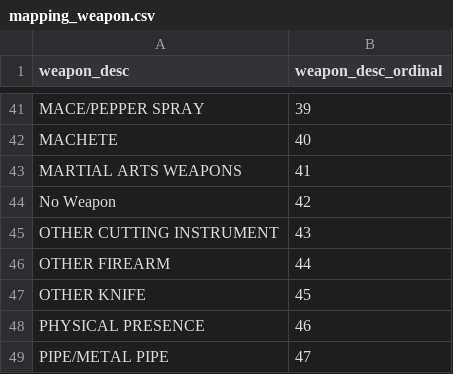
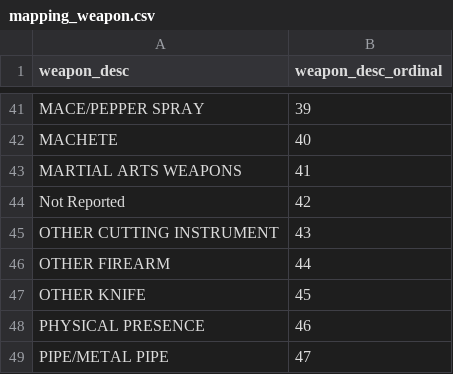
Before and after one commit to hantswilliams/HHA_507_2023, a CSV file: WK9/code/model_deploy/data/mapping_weapon.csv, drawn as a sheet; only a part is shown, gaps mark what is left out.

```diff
--- a/WK9/code/model_deploy/data/mapping_weapon.csv
+++ b/WK9/code/model_deploy/data/mapping_weapon.csv
@@ -43,3 +43,3 @@ MACHETE,40
 MARTIAL ARTS WEAPONS,41
-No Weapon,42
+Not Reported,42
 OTHER CUTTING INSTRUMENT,43
```
Also changed, not shown: 6 other files.
